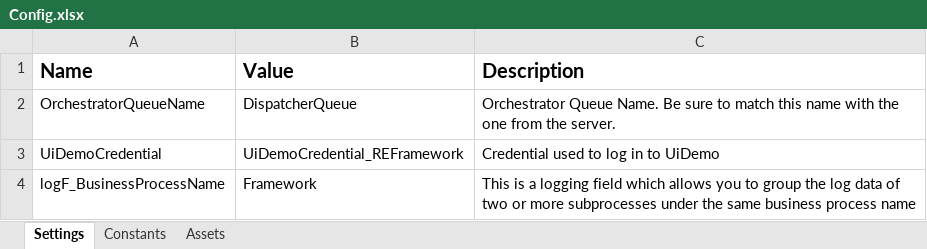
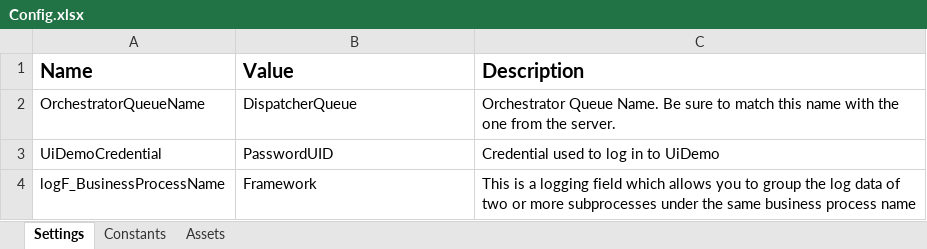
Before and after one commit to gabrielle/ReFrameWork, an Excel workbook: Data/Config.xlsx, sheet Settings, drawn as a sheet; values as stored, in another font and other column widths than the file's, no borders; the diff names each change by its address in the sheet, - before the commit and + after, or states it on an @@ line.

```diff
--- a/Data/Config.xlsx (sheet Settings)
+++ b/Data/Config.xlsx (sheet Settings)
-B3 (Value): UiDemoCredential_REFramework
+B3 (Value): PasswordUID
```
Also changed, not shown: sheet Assets, 20 other files.
